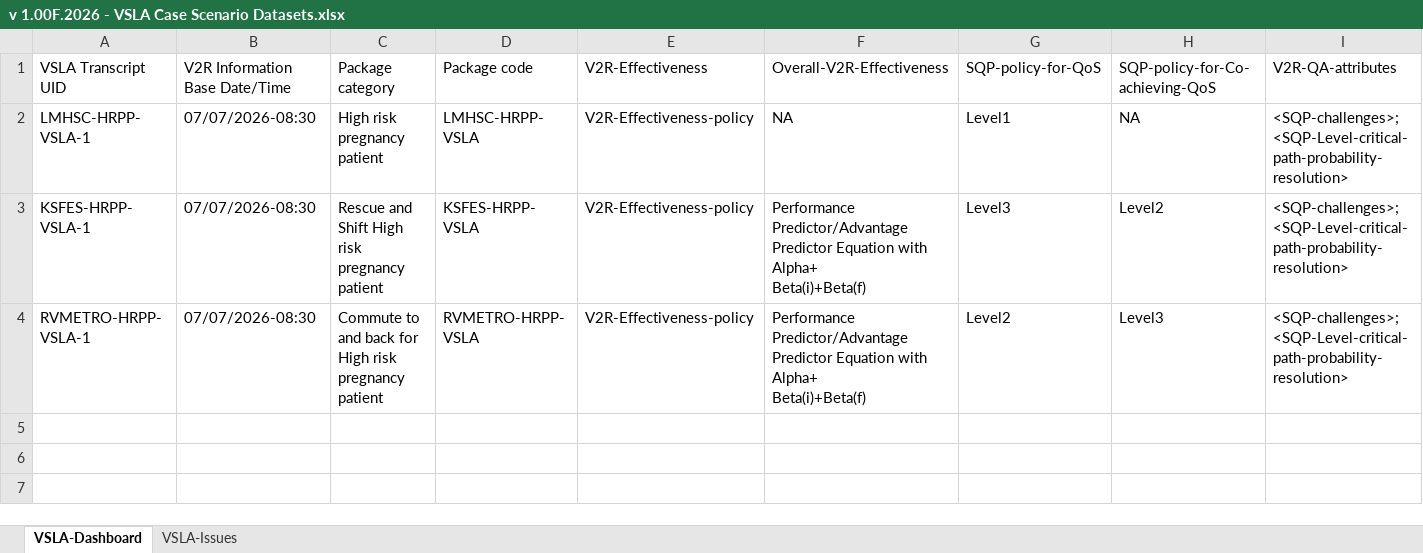
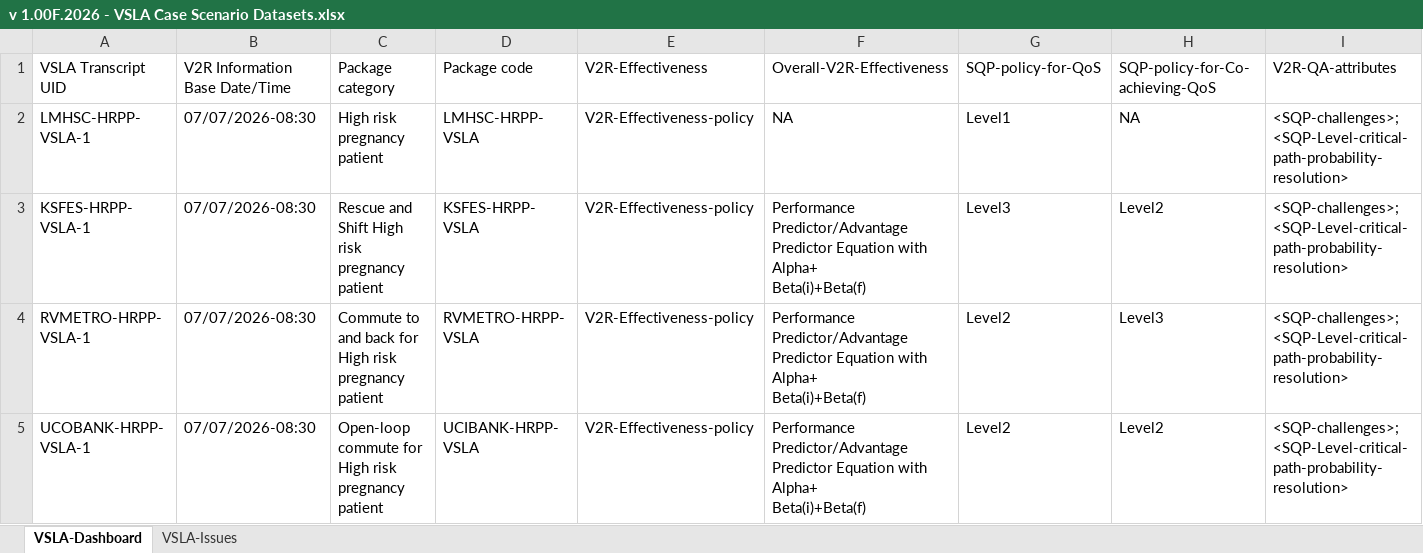
Before and after one commit to AOEC-CLOUD/VSLA-ACCENTUATOR, an Excel workbook: v 1.00F.2026 - VSLA Case Scenario Datasets.xlsx, sheet VSLA-Dashboard, drawn as a sheet; only a part is shown; values as stored, in another font and other column widths than the file's, no borders; rows hold the shown columns only; ↵ is a line break in a cell; the diff names each change by its address in the sheet, - before the commit and + after, or states it on an @@ line.

```diff
--- a/v 1.00F.2026 - VSLA Case Scenario Datasets.xlsx (sheet VSLA-Dashboard)
+++ b/v 1.00F.2026 - VSLA Case Scenario Datasets.xlsx (sheet VSLA-Dashboard)
+row 5: UCOBANK-HRPP- VSLA-1 | 07/07/2026-08:30 | Open-loop commute for High risk pregnancy patient | UCIBANK-HRPP- VSLA | V2R-Effectiveness-policy | Performance Predictor/Advantage Predictor Equation with Alpha+ ↵ Beta(i)+Beta(f) | Level2 | Level2 | <SQP-challenges>;<SQP-Level-critical-path-probability-resolution>
```
Also changed, not shown: sheet VSLA-Issues.
